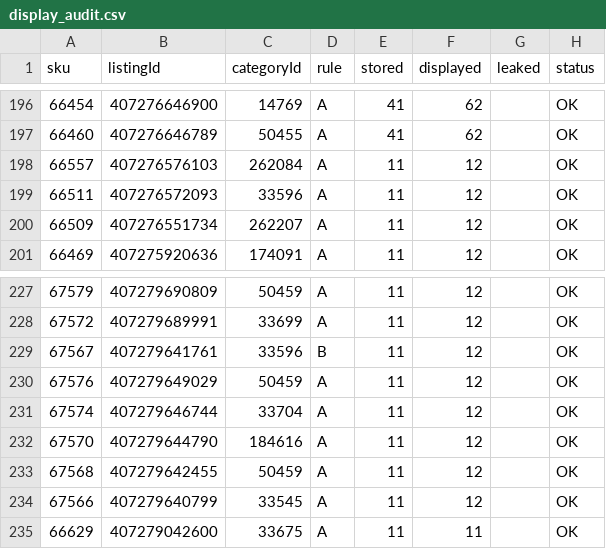
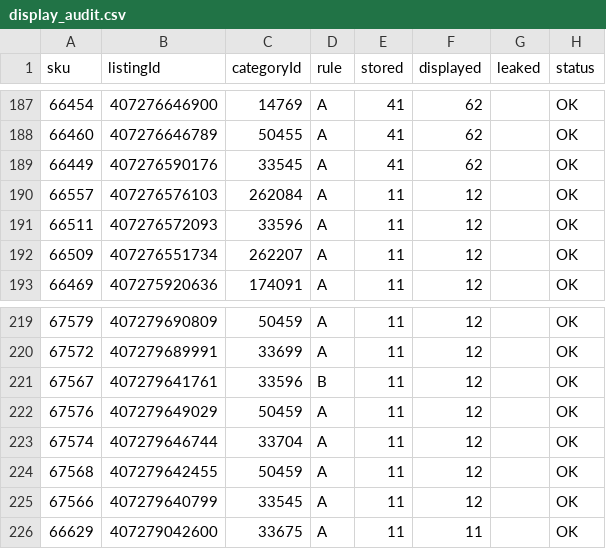
Before and after one commit to mendy-gif/ClaudeEbayFitmentApp, a CSV file: data/display_audit.csv, drawn as a sheet; only a part is shown, gaps mark what is left out; removed rows and columns are numbered as before the commit, all else as after; the diff covers the shown part only; the diff names each change by its address in the sheet, - before the commit and + after, or states it on an @@ line.

```diff
--- a/data/display_audit.csv
+++ b/data/display_audit.csv
+row 189: 66449 | 407276590176 | 33545 | A | 41 | 62 |  | OK
-row 232: 67570 | 407279644790 | 184616 | A | 11 | 12 |  | OK
```
Also changed, not shown: 11 added rows and 10 removed rows elsewhere in this file, data/drift_audit.csv, 7 other files.
